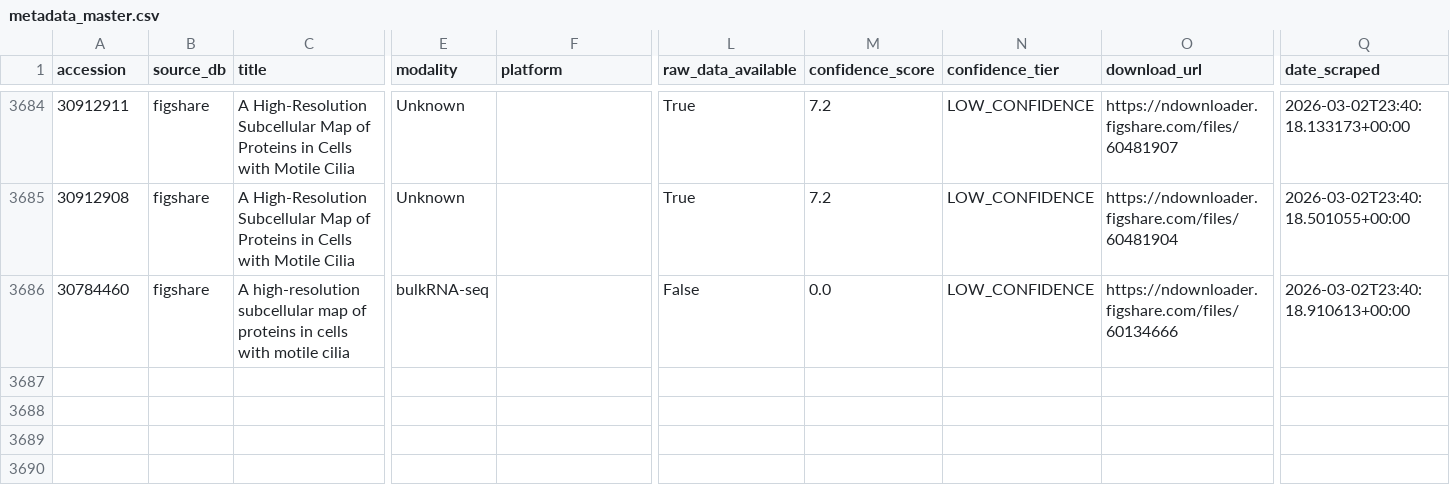
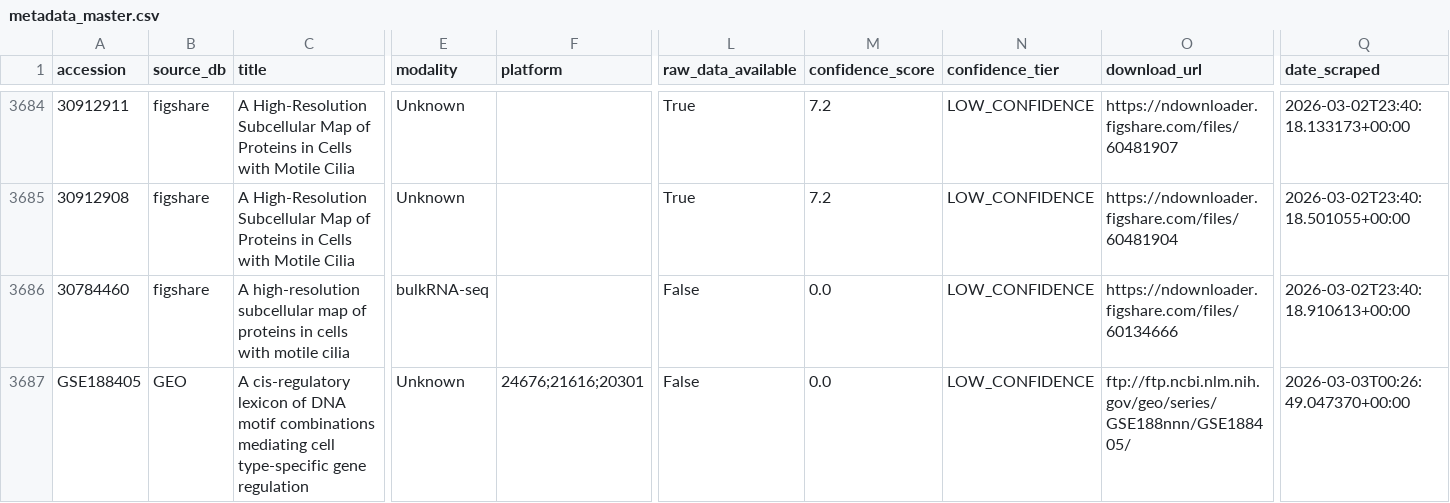
Before and after one commit to auggiepoysungnoen/ER_Database_Scraper, a CSV file: output/metadata_master.csv, drawn as a sheet; only a part is shown, gaps mark what is left out; rows hold the shown columns only; the diff names each change by its address in the sheet, - before the commit and + after, or states it on an @@ line.

```diff
--- a/output/metadata_master.csv
+++ b/output/metadata_master.csv
+row 3687: GSE188405 | GEO | A cis-regulatory lexicon of DNA motif combinations mediating cell type-specific gene regulation | Unknown | 24676;21616;20301 | False | 0.0 | LOW_CONFIDENCE | ftp://ftp.ncbi.nlm.nih.gov/geo/series/GSE188nnn/GSE188405/ | 2026-03-03T00:26:49.047370+00:00
```
Also changed, not shown: output/confidence_scores.csv, 11 other files.
